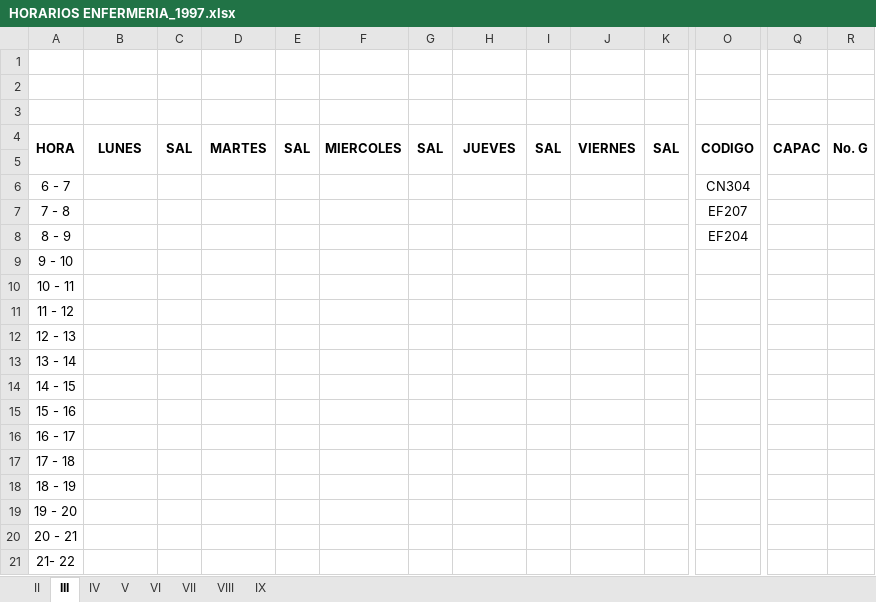
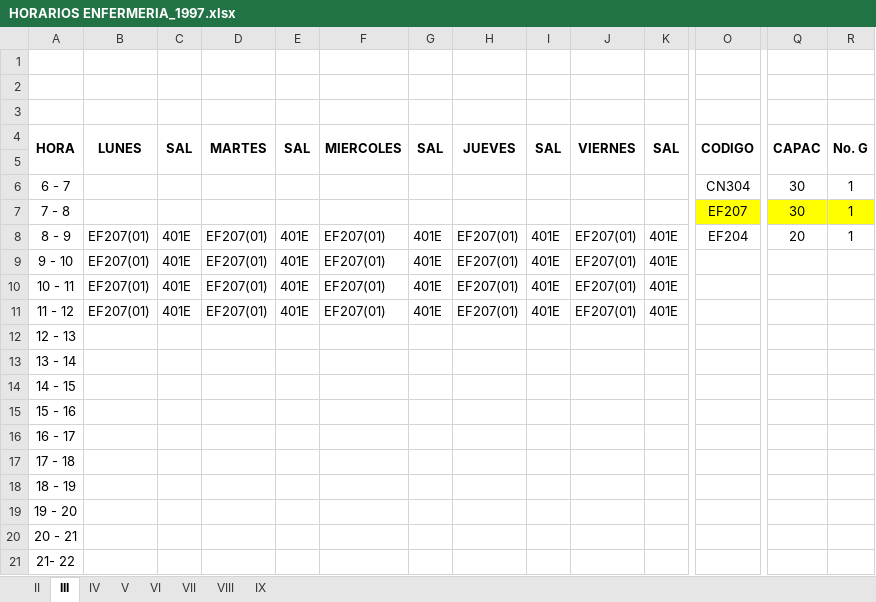
Before and after one commit to omairatapias/SALUD, an Excel workbook: Enfermeria/HORARIOS ENFERMERIA_1997.xlsx, sheet III, drawn as a sheet; only a part is shown, gaps mark what is left out; values as stored, in another font and other column widths than the file's, no borders; the diff covers the shown part only; the diff names each change by its address in the sheet, - before the commit and + after, or states it on an @@ line.

```diff
--- a/Enfermeria/HORARIOS ENFERMERIA_1997.xlsx (sheet III)
+++ b/Enfermeria/HORARIOS ENFERMERIA_1997.xlsx (sheet III)
-Q6:Q7: (empty)
+Q6:Q7: 30
-R6:R8: (empty)
+R6:R8: 1
-O7:R7 fill: none
+O7:R7 fill: #FFFF00
-B8:B11: (empty)
+B8:B11: EF207(01)
-C8:C11: (empty)
+C8:C11: 401E
-D8:D11: (empty)
+D8:D11: EF207(01)
-E8:E11: (empty)
+E8:E11: 401E
-F8:F11: (empty)
+F8:F11: EF207(01)
-G8:G11: (empty)
+G8:G11: 401E
-H8:H11: (empty)
+H8:H11: EF207(01)
-I8:I11: (empty)
+I8:I11: 401E
-J8:J11: (empty)
+J8:J11: EF207(01)
-K8:K11: (empty)
+K8:K11: 401E
-Q8: (empty)
+Q8: 20
```
Also changed, not shown: cell formats elsewhere in this sheet, sheet VIII, sheet IV, sheet V, sheet VII, sheet IX, sheet VI, 1 more sheet.
